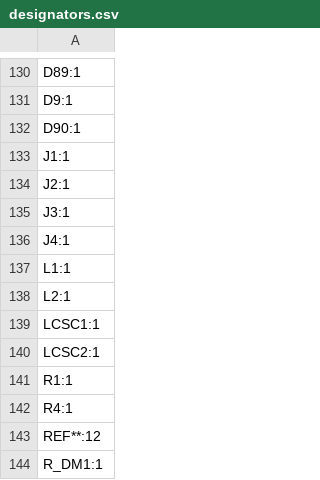
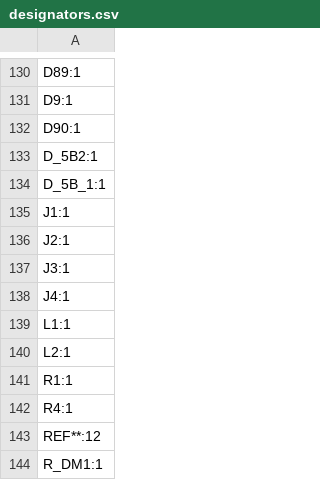
Before and after one commit to mk-sunshine/zmk-config, a CSV file: pcb/mks_mkb1/production/designators.csv, drawn as a sheet; only a part is shown, gaps mark what is left out.

```diff
--- a/pcb/mks_mkb1/production/designators.csv
+++ b/pcb/mks_mkb1/production/designators.csv
@@ -132,2 +132,4 @@ D9:1
 D90:1
+D_5B2:1
+D_5B_1:1
 J1:1
@@ -138,4 +140,2 @@ L1:1
 L2:1
-LCSC1:1
-LCSC2:1
 R1:1
```
Also changed, not shown: pcb/mks_mkb1/production/bom.csv, pcb/mks_mkb1/production/positions.csv, 10 other files.
